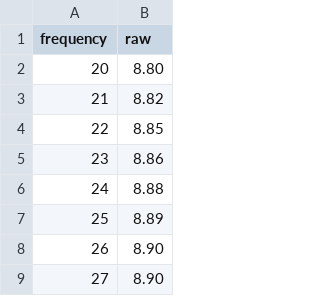
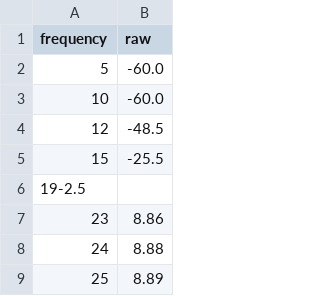
Before and after one commit to 115dkk/Impulcifer-pip313, a CSV file: data/harman-room-target.csv, drawn as a sheet; only a part is shown; the shorter side is filled out with more unchanged rows; removed rows and columns are numbered as before the commit, all else as after; the diff names each change by its address in the sheet, - before the commit and + after, or states it on an @@ line.

Commit message:
Avoiding boost below 20 Hz in room correction. New demo recording. Frequency response plots from 10 Hz up. Waterfall plots up to 1000ms at minimum.

```diff
--- a/data/harman-room-target.csv
+++ b/data/harman-room-target.csv
-row 2: 20 | 8.80
-row 3: 21 | 8.82
-row 4: 22 | 8.85
+row 2: 5 | -60.0
+row 3: 10 | -60.0
+row 4: 12 | -48.5
+row 5: 15 | -25.5
+row 6: 19-2.5
```
Also changed, not shown: 3 other files.
